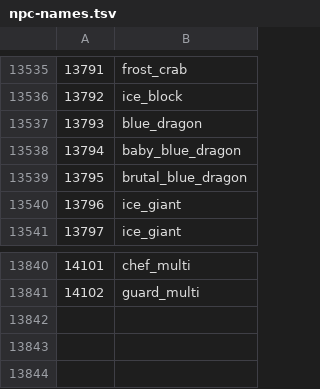
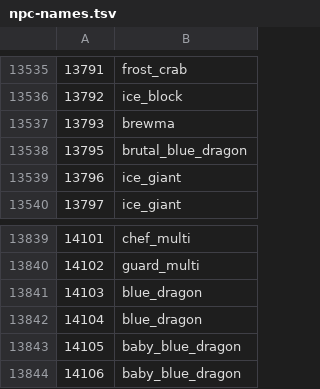
Before and after one commit to Joshua-F/cs2, a TSV file: src/main/resources/org/runestar/cs2/npc-names.tsv, drawn as a sheet; only a part is shown, gaps mark what is left out.

```diff
--- a/src/main/resources/org/runestar/cs2/npc-names.tsv
+++ b/src/main/resources/org/runestar/cs2/npc-names.tsv
@@ -13536,4 +13536,3 @@
 13792	ice_block
-13793	blue_dragon
-13794	baby_blue_dragon
+13793	brewma
 13795	brutal_blue_dragon
@@ -13841 +13840,5 @@
 14102	guard_multi
+14103	blue_dragon
+14104	blue_dragon
+14105	baby_blue_dragon
+14106	baby_blue_dragon
```
Also changed, not shown: src/main/resources/org/runestar/cs2/loc-names.tsv, src/main/resources/org/runestar/cs2/model-names.tsv.
